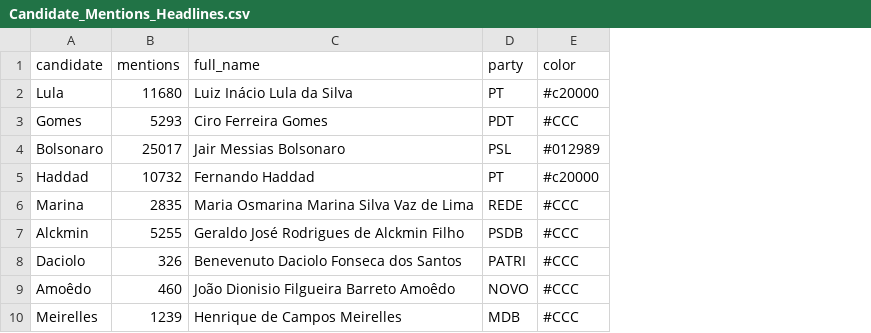
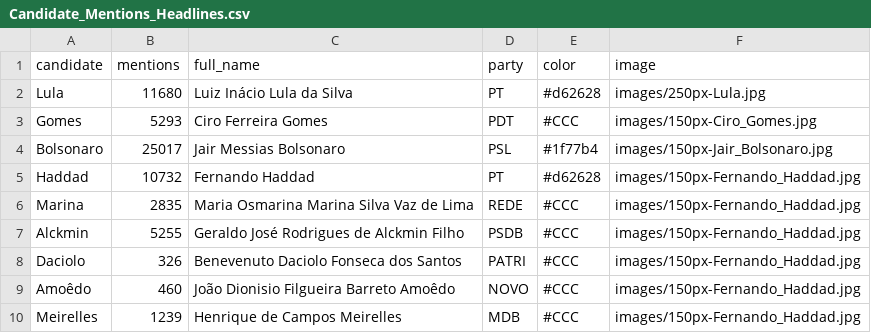
Before and after one commit to NYU-VIS-FALL2018/storytelling-group-2, a CSV file: Candidate_Mentions_Headlines.csv, drawn as a sheet; the diff names each change by its address in the sheet, - before the commit and + after, or states it on an @@ line.

Commit message:
added images of candidates to hover over bar chart

```diff
--- a/Candidate_Mentions_Headlines.csv
+++ b/Candidate_Mentions_Headlines.csv
+column F (image), rows 2-10: images/250px-Lula.jpg | images/150px-Ciro_Gomes.jpg | images/150px-Jair_Bolsonaro.jpg | images/150px-Fernando_Haddad.jpg | images/150px-Fernando_Haddad.jpg | images/150px-Fernando_Haddad.jpg | images/150px-Fernando_Haddad.jpg | images/150px-Fernando_Haddad.jpg | images/150px-Fernando_Haddad.jpg
-E2 (color): #c20000
+E2 (color): #d62628
-E4 (color): #012989
+E4 (color): #1f77b4
-E5 (color): #c20000
+E5 (color): #d62628
```
Also changed, not shown: 1 other file.
